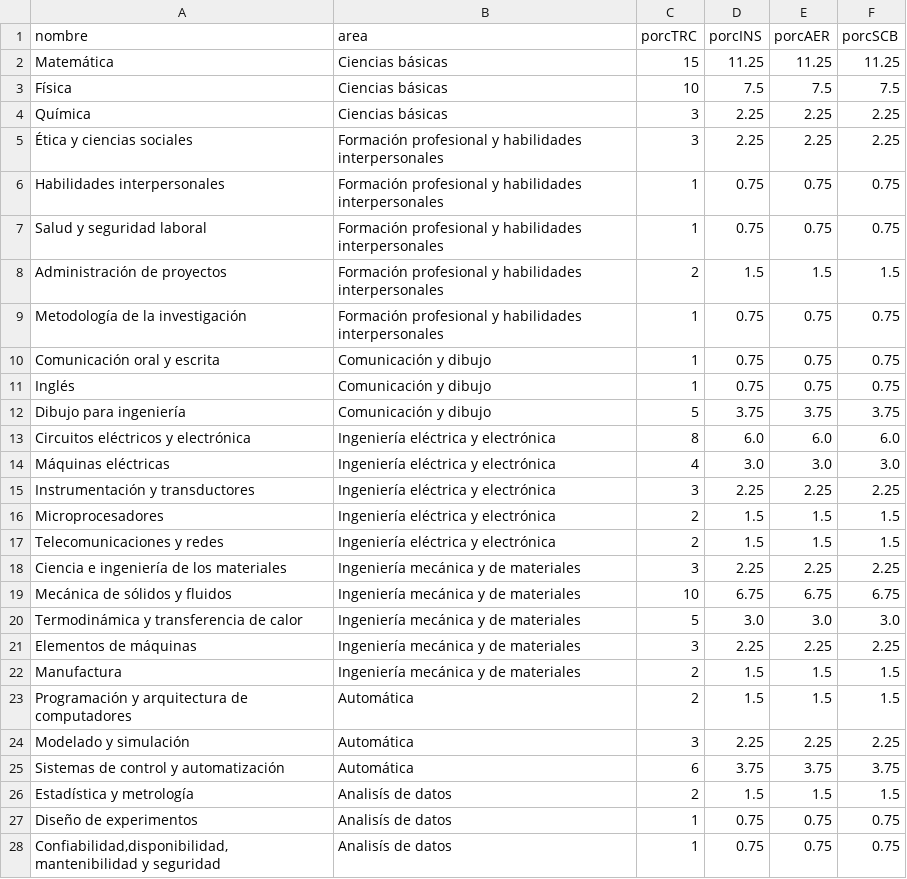
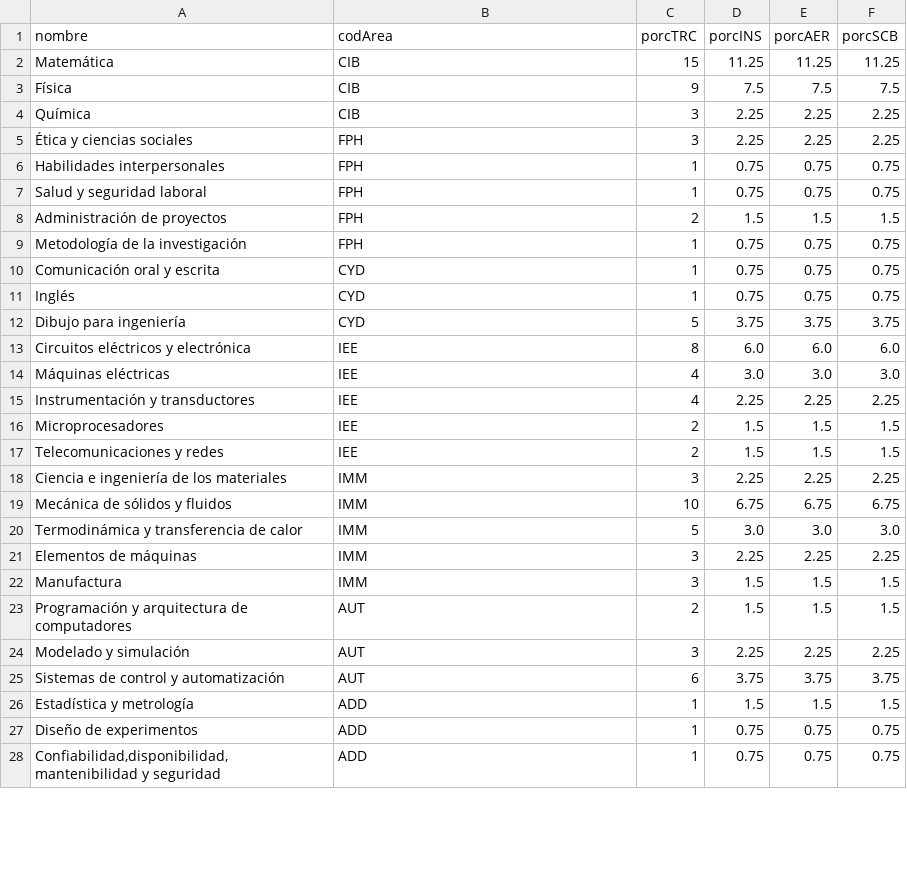
Before and after one commit to EIEM-TEC/CLIE, a CSV file: saberes.csv, drawn as a sheet; only a part is shown; the diff covers the shown part only.

```diff
--- a/saberes.csv
+++ b/saberes.csv
@@ -1,28 +1,28 @@
-nombre,area,porcTRC,porcINS,porcAER,porcSCB
-Matemática,Ciencias básicas,15,11.25,11.25,11.25
-Física,Ciencias básicas,10,7.5,7.5,7.5
-Química,Ciencias básicas,3,2.25,2.25,2.25
-Ética y ciencias sociales,Formación profesional y habilidades interpersonales,3,2.25,2.25,2.25
-Habilidades interpersonales,Formación profesional y habilidades interpersonales,1,0.75,0.75,0.75
-Salud y seguridad laboral,Formación profesional y habilidades interpersonales,1,0.75,0.75,0.75
-Administración de proyectos,Formación profesional y habilidades interpersonales,2,1.5,1.5,1.5
-Metodología de la investigación,Formación profesional y habilidades interpersonales,1,0.75,0.75,0.75
-Comunicación oral y escrita,Comunicación y dibujo,1,0.75,0.75,0.75
-Inglés,Comunicación y dibujo,1,0.75,0.75,0.75
-Dibujo para ingeniería,Comunicación y dibujo,5,3.75,3.75,3.75
-Circuitos eléctricos y electrónica,Ingeniería eléctrica y electrónica,8,6.0,6.0,6.0
-Máquinas eléctricas,Ingeniería eléctrica y electrónica,4,3.0,3.0,3.0
-Instrumentación y transductores,Ingeniería eléctrica y electrónica,3,2.25,2.25,2.25
-Microprocesadores,Ingeniería eléctrica y electrónica,2,1.5,1.5,1.5
-Telecomunicaciones y redes,Ingeniería eléctrica y electrónica,2,1.5,1.5,1.5
-Ciencia e ingeniería de los materiales,Ingeniería mecánica y de materiales,3,2.25,2.25,2.25
-Mecánica de sólidos y fluidos,Ingeniería mecánica y de materiales,10,6.75,6.75,6.75
-Termodinámica y transferencia de calor,Ingeniería mecánica y de materiales,5,3.0,3.0,3.0
-Elementos de máquinas,Ingeniería mecánica y de materiales,3,2.25,2.25,2.25
-Manufactura,Ingeniería mecánica y de materiales,2,1.5,1.5,1.5
-Programación y arquitectura de computadores,Automática,2,1.5,1.5,1.5
-Modelado y simulación,Automática,3,2.25,2.25,2.25
-Sistemas de control y automatización,Automática,6,3.75,3.75,3.75
-Estadística y metrología,Analisís de datos,2,1.5,1.5,1.5
-Diseño de experimentos,Analisís de datos,1,0.75,0.75,0.75
-"Confiabilidad,disponibilidad,mantenibilidad y seguridad",Analisís de datos,1,0.75,0.75,0.75
+nombre,codArea,porcTRC,porcINS,porcAER,porcSCB
+Matemática,CIB,15,11.25,11.25,11.25
+Física,CIB,9,7.5,7.5,7.5
+Química,CIB,3,2.25,2.25,2.25
+Ética y ciencias sociales,FPH,3,2.25,2.25,2.25
+Habilidades interpersonales,FPH,1,0.75,0.75,0.75
+Salud y seguridad laboral,FPH,1,0.75,0.75,0.75
+Administración de proyectos,FPH,2,1.5,1.5,1.5
+Metodología de la investigación,FPH,1,0.75,0.75,0.75
+Comunicación oral y escrita,CYD,1,0.75,0.75,0.75
+Inglés,CYD,1,0.75,0.75,0.75
+Dibujo para ingeniería,CYD,5,3.75,3.75,3.75
+Circuitos eléctricos y electrónica,IEE,8,6.0,6.0,6.0
+Máquinas eléctricas,IEE,4,3.0,3.0,3.0
+Instrumentación y transductores,IEE,4,2.25,2.25,2.25
+Microprocesadores,IEE,2,1.5,1.5,1.5
+Telecomunicaciones y redes,IEE,2,1.5,1.5,1.5
+Ciencia e ingeniería de los materiales,IMM,3,2.25,2.25,2.25
+Mecánica de sólidos y fluidos,IMM,10,6.75,6.75,6.75
+Termodinámica y transferencia de calor,IMM,5,3.0,3.0,3.0
+Elementos de máquinas,IMM,3,2.25,2.25,2.25
+Manufactura,IMM,3,1.5,1.5,1.5
+Programación y arquitectura de computadores,AUT,2,1.5,1.5,1.5
+Modelado y simulación,AUT,3,2.25,2.25,2.25
+Sistemas de control y automatización,AUT,6,3.75,3.75,3.75
+Estadística y metrología,ADD,1,1.5,1.5,1.5
+Diseño de experimentos,ADD,1,0.75,0.75,0.75
+"Confiabilidad,disponibilidad,mantenibilidad y seguridad",ADD,1,0.75,0.75,0.75
```
Also changed, not shown: 19 edited cells elsewhere in this file, areas.csv, malla_EM.csv, 4 other files.
